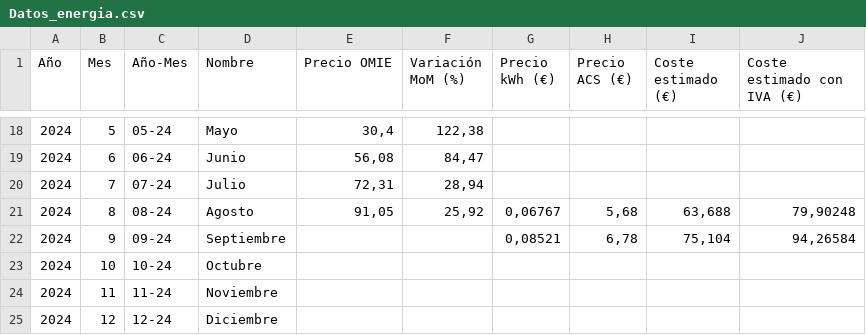
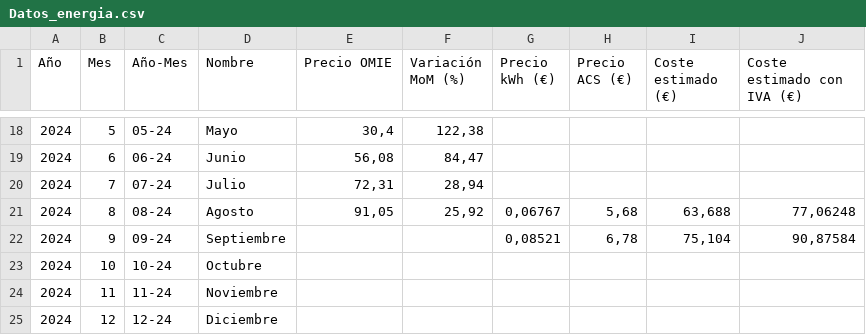
Before and after one commit to Enea2301/Precio_energia_AGVIVAS21, a CSV file: Datos_energia.csv, drawn as a sheet; only a part is shown, gaps mark what is left out.

Commit message:
Add files via upload

```diff
--- a/Datos_energia.csv
+++ b/Datos_energia.csv
@@ -20,4 +20,4 @@ Año;Mes;Año-Mes;Nombre;Precio OMIE;Variación MoM (%);Precio kWh (€);Precio
 2024;7;07-24;Julio;72,31;28,94;;;;
-2024;8;08-24;Agosto;91,05;25,92;0,06767;5,68;63,688;79,90248
-2024;9;09-24;Septiembre;;;0,08521;6,78;75,104;94,26584
+2024;8;08-24;Agosto;91,05;25,92;0,06767;5,68;63,688;77,06248
+2024;9;09-24;Septiembre;;;0,08521;6,78;75,104;90,87584
 2024;10;10-24;Octubre;;;;;;
```
